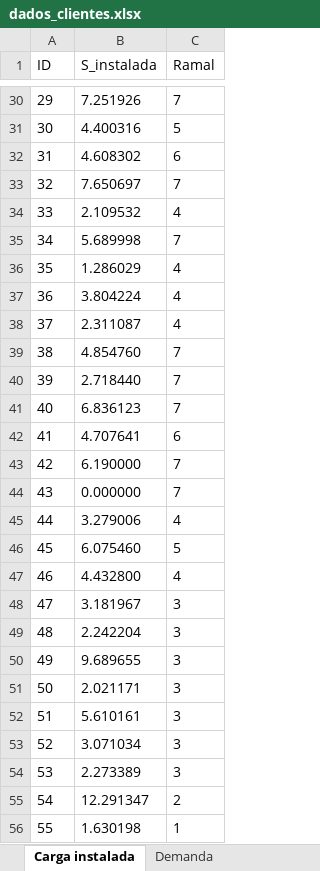
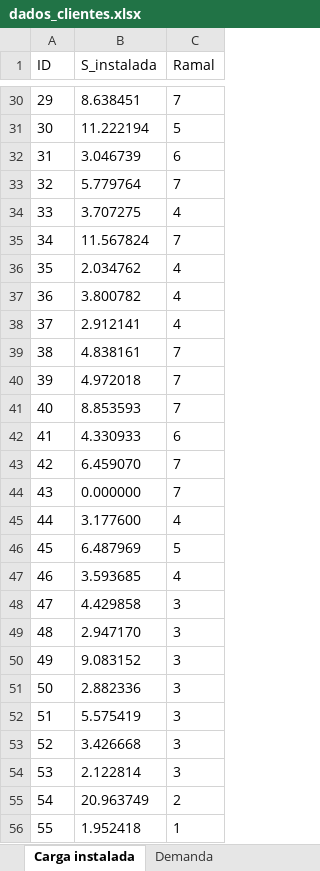
Before and after one commit to lucas-macena/Distribuicao_energia, an Excel workbook: database/dados_clientes.xlsx, sheet Carga instalada, drawn as a sheet; only a part is shown, gaps mark what is left out; values as stored, in another font and other column widths than the file's, no borders; the diff covers the shown part only; the diff names each change by its address in the sheet, - before the commit and + after, or states it on an @@ line.

```diff
--- a/database/dados_clientes.xlsx (sheet Carga instalada)
+++ b/database/dados_clientes.xlsx (sheet Carga instalada)
-B30 (S_instalada): 7.251926
+B30 (S_instalada): 8.638451
-B31 (S_instalada): 4.400316
+B31 (S_instalada): 11.222194
-B32 (S_instalada): 4.608302
+B32 (S_instalada): 3.046739
-B33 (S_instalada): 7.650697
+B33 (S_instalada): 5.779764
-B34 (S_instalada): 2.109532
+B34 (S_instalada): 3.707275
-B35 (S_instalada): 5.689998
+B35 (S_instalada): 11.567824
-B36 (S_instalada): 1.286029
+B36 (S_instalada): 2.034762
-B37 (S_instalada): 3.804224
+B37 (S_instalada): 3.800782
-B38 (S_instalada): 2.311087
+B38 (S_instalada): 2.912141
-B39 (S_instalada): 4.854760
+B39 (S_instalada): 4.838161
-B40 (S_instalada): 2.718440
+B40 (S_instalada): 4.972018
-B41 (S_instalada): 6.836123
+B41 (S_instalada): 8.853593
-B42 (S_instalada): 4.707641
+B42 (S_instalada): 4.330933
-B43 (S_instalada): 6.190000
+B43 (S_instalada): 6.459070
-B45 (S_instalada): 3.279006
+B45 (S_instalada): 3.177600
-B46 (S_instalada): 6.075460
+B46 (S_instalada): 6.487969
-B47 (S_instalada): 4.432800
+B47 (S_instalada): 3.593685
-B48 (S_instalada): 3.181967
+B48 (S_instalada): 4.429858
-B49 (S_instalada): 2.242204
+B49 (S_instalada): 2.947170
-B50 (S_instalada): 9.689655
+B50 (S_instalada): 9.083152
-B51 (S_instalada): 2.021171
+B51 (S_instalada): 2.882336
-B52 (S_instalada): 5.610161
+B52 (S_instalada): 5.575419
-B53 (S_instalada): 3.071034
+B53 (S_instalada): 3.426668
-B54 (S_instalada): 2.273389
+B54 (S_instalada): 2.122814
-B55 (S_instalada): 12.291347
+B55 (S_instalada): 20.963749
-B56 (S_instalada): 1.630198
+B56 (S_instalada): 1.952418
```
Also changed, not shown: 27 edited cells elsewhere in this sheet, database/dados validação.xlsx, 21 other files.
